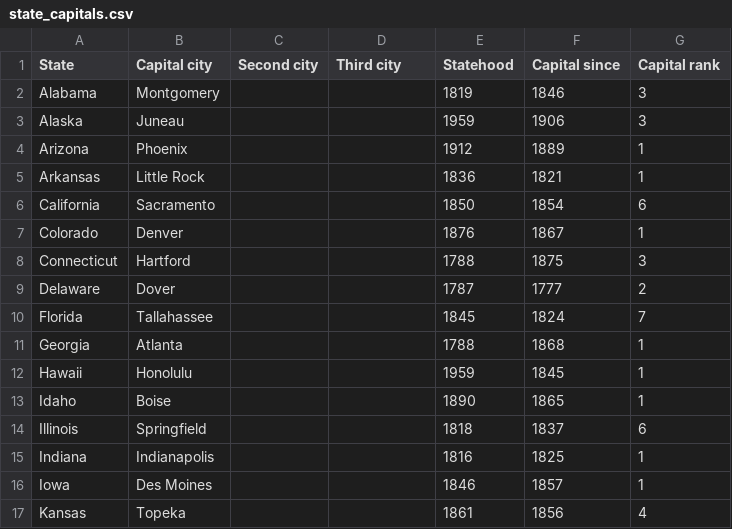
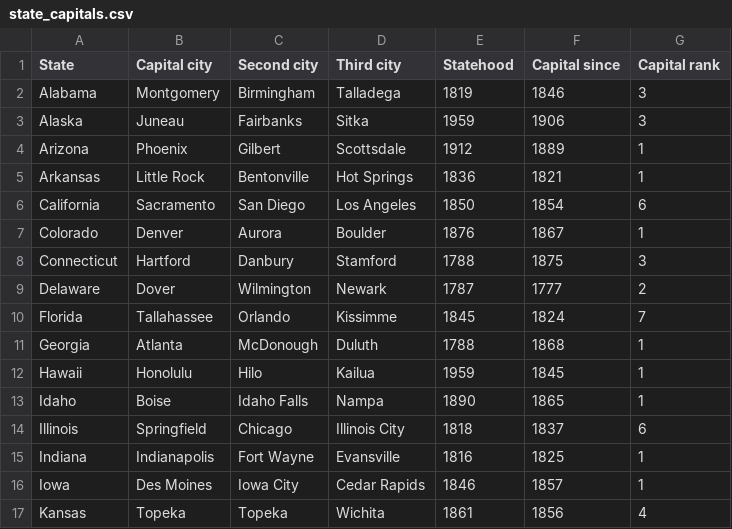
Before and after one commit to skycole768/State-Capital-Quiz, a CSV file: app/src/main/assets/state_capitals.csv, drawn as a sheet; only a part is shown; the diff covers the shown part only.

Commit message:
updated csv file

```diff
--- a/app/src/main/assets/state_capitals.csv
+++ b/app/src/main/assets/state_capitals.csv
@@ -1,17 +1,17 @@
 State,Capital city,Second city,Third city,Statehood,Capital since,Capital rank
-Alabama,Montgomery,,,1819,1846,3
-Alaska,Juneau,,,1959,1906,3
-Arizona,Phoenix,,,1912,1889,1
-Arkansas,Little Rock,,,1836,1821,1
-California,Sacramento,,,1850,1854,6
-Colorado,Denver,,,1876,1867,1
-Connecticut,Hartford,,,1788,1875,3
-Delaware,Dover,,,1787,1777,2
-Florida,Tallahassee,,,1845,1824,7
-Georgia,Atlanta,,,1788,1868,1
-Hawaii,Honolulu,,,1959,1845,1
-Idaho,Boise,,,1890,1865,1
-Illinois,Springfield,,,1818,1837,6
-Indiana,Indianapolis,,,1816,1825,1
-Iowa,Des Moines,,,1846,1857,1
-Kansas,Topeka,,,1861,1856,4
+Alabama,Montgomery,Birmingham,Talladega,1819,1846,3
+Alaska,Juneau,Fairbanks,Sitka,1959,1906,3
+Arizona,Phoenix,Gilbert,Scottsdale,1912,1889,1
+Arkansas,Little Rock,Bentonville,Hot Springs,1836,1821,1
+California,Sacramento,San Diego,Los Angeles,1850,1854,6
+Colorado,Denver,Aurora,Boulder,1876,1867,1
+Connecticut,Hartford,Danbury,Stamford,1788,1875,3
+Delaware,Dover,Wilmington,Newark,1787,1777,2
+Florida,Tallahassee,Orlando,Kissimme,1845,1824,7
+Georgia,Atlanta,McDonough,Duluth,1788,1868,1
+Hawaii,Honolulu,Hilo,Kailua,1959,1845,1
+Idaho,Boise,Idaho Falls,Nampa,1890,1865,1
+Illinois,Springfield,Chicago,Illinois City,1818,1837,6
+Indiana,Indianapolis,Fort Wayne,Evansville,1816,1825,1
+Iowa,Des Moines,Iowa City ,Cedar Rapids,1846,1857,1
+Kansas,Topeka,Topeka,Wichita,1861,1856,4
```
Also changed, not shown: 66 edited cells elsewhere in this file.
